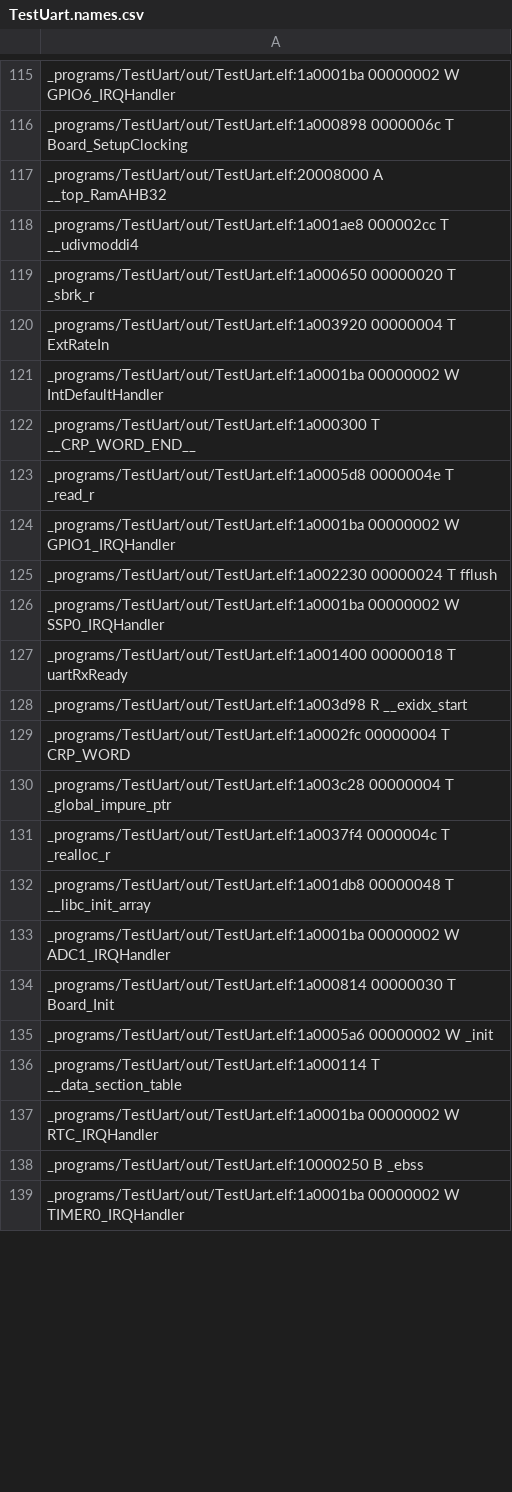
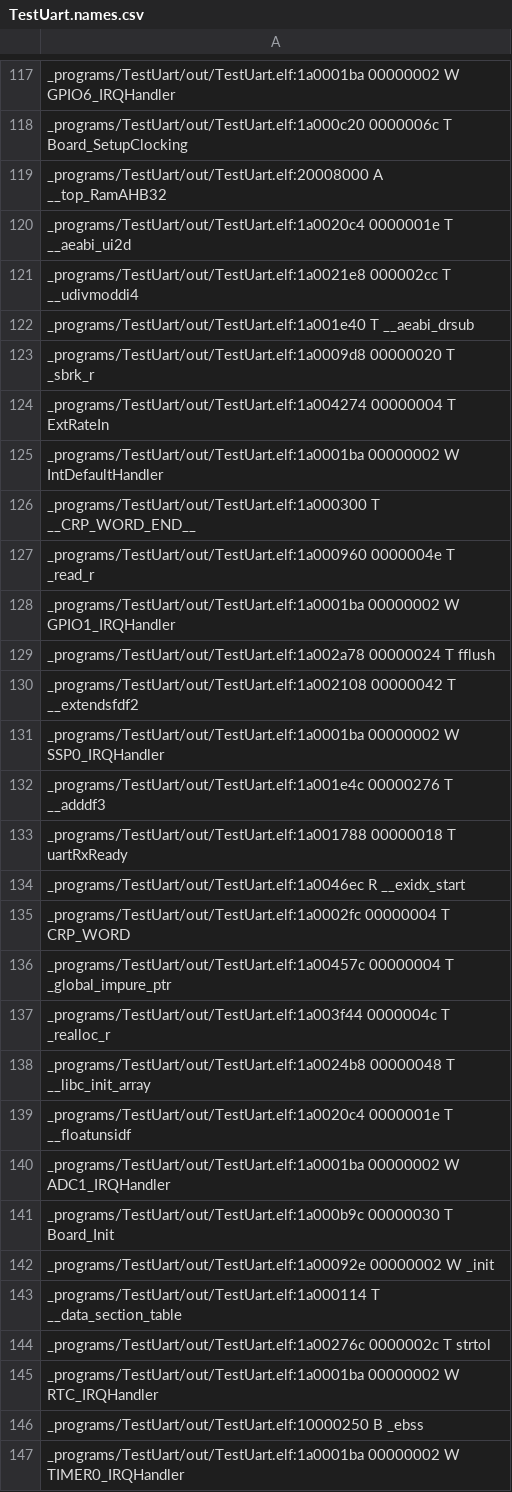
Before and after one commit to ezequielurdaniz/TestEduciaaUartUSB232, a CSV file: out/TestUart.names.csv, drawn as a sheet; only a part is shown, gaps mark what is left out; addresses are those after the commit; the diff covers the shown part only; the diff names each change by its address in the sheet, - before the commit and + after, or states it on an @@ line.

```diff
--- a/out/TestUart.names.csv
+++ b/out/TestUart.names.csv
-A118: _programs/TestUart/out/TestUart.elf:1a000898 0000006c T…
+A118: _programs/TestUart/out/TestUart.elf:1a000c20 0000006c T…
-A120: _programs/TestUart/out/TestUart.elf:1a001ae8 000002cc T __udivmoddi4
+A120: _programs/TestUart/out/TestUart.elf:1a0020c4 0000001e T __aeabi_ui2d
-A121: _programs/TestUart/out/TestUart.elf:1a000650 00000020 T _sbrk_r
+A121: _programs/TestUart/out/TestUart.elf:1a0021e8 000002cc T __udivmoddi4
-A122: _programs/TestUart/out/TestUart.elf:1a003920 00000004 T ExtRateIn
+A122: _programs/TestUart/out/TestUart.elf:1a001e40 T __aeabi_drsub
+row 123: _programs/TestUart/out/TestUart.elf:1a0009d8 00000020 T _sbrk_r
+row 124: _programs/TestUart/out/TestUart.elf:1a004274 00000004 T ExtRateIn
-A127: _programs/TestUart/out/TestUart.elf:1a0005d8 0000004e T…
+A127: _programs/TestUart/out/TestUart.elf:1a000960 0000004e T…
-A129: _programs/TestUart/out/TestUart.elf:1a002230 00000024 T…
+A129: _programs/TestUart/out/TestUart.elf:1a002a78 00000024 T…
+row 130: _programs/TestUart/out/TestUart.elf:1a002108 00000042 T __extendsfdf2
-A132: _programs/TestUart/out/TestUart.elf:1a001400 00000018 T uartRxReady
+A132: _programs/TestUart/out/TestUart.elf:1a001e4c 00000276 T __adddf3
-A133: _programs/TestUart/out/TestUart.elf:1a003d98 R __exidx_start
+A133: _programs/TestUart/out/TestUart.elf:1a001788 00000018 T uartRxReady
+row 134: _programs/TestUart/out/TestUart.elf:1a0046ec R __exidx_start
-A136: _programs/TestUart/out/TestUart.elf:1a003c28 00000004 T…
+A136: _programs/TestUart/out/TestUart.elf:1a00457c 00000004 T…
-A137: _programs/TestUart/out/TestUart.elf:1a0037f4 0000004c T…
+A137: _programs/TestUart/out/TestUart.elf:1a003f44 0000004c T…
-A138: _programs/TestUart/out/TestUart.elf:1a001db8 00000048 T…
+A138: _programs/TestUart/out/TestUart.elf:1a0024b8 00000048 T…
+row 139: _programs/TestUart/out/TestUart.elf:1a0020c4 0000001e T __floatunsidf
-A141: _programs/TestUart/out/TestUart.elf:1a000814 00000030 T…
+A141: _programs/TestUart/out/TestUart.elf:1a000b9c 00000030 T…
-A142: _programs/TestUart/out/TestUart.elf:1a0005a6 00000002 W…
+A142: _programs/TestUart/out/TestUart.elf:1a00092e 00000002 W…
+row 144: _programs/TestUart/out/TestUart.elf:1a00276c 0000002c T strtol
```
Also changed, not shown: 10 added rows and 166 edited cells elsewhere in this file, 6 other files.
